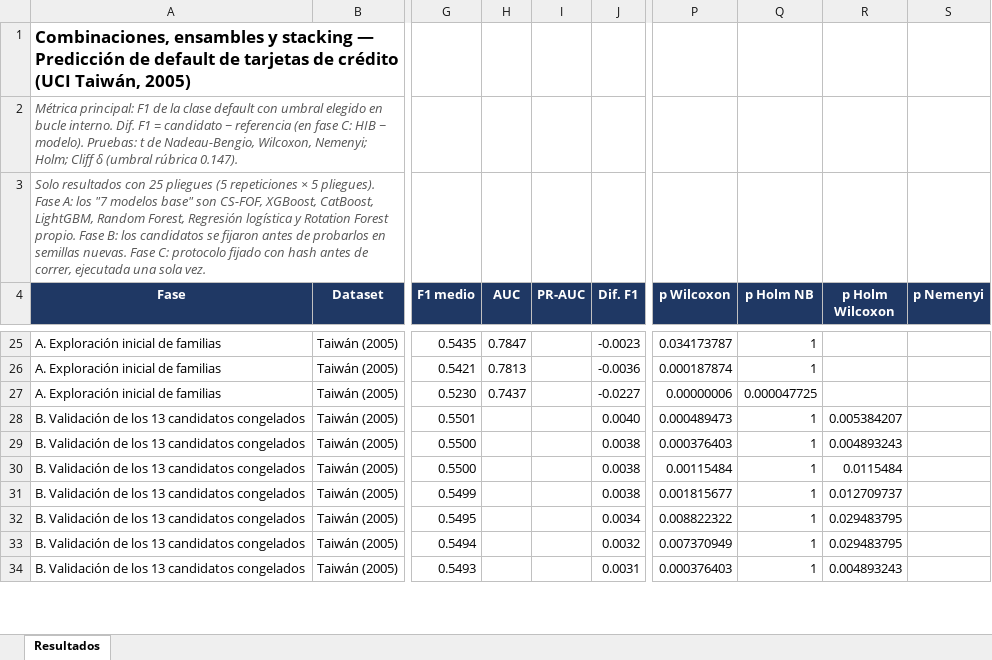
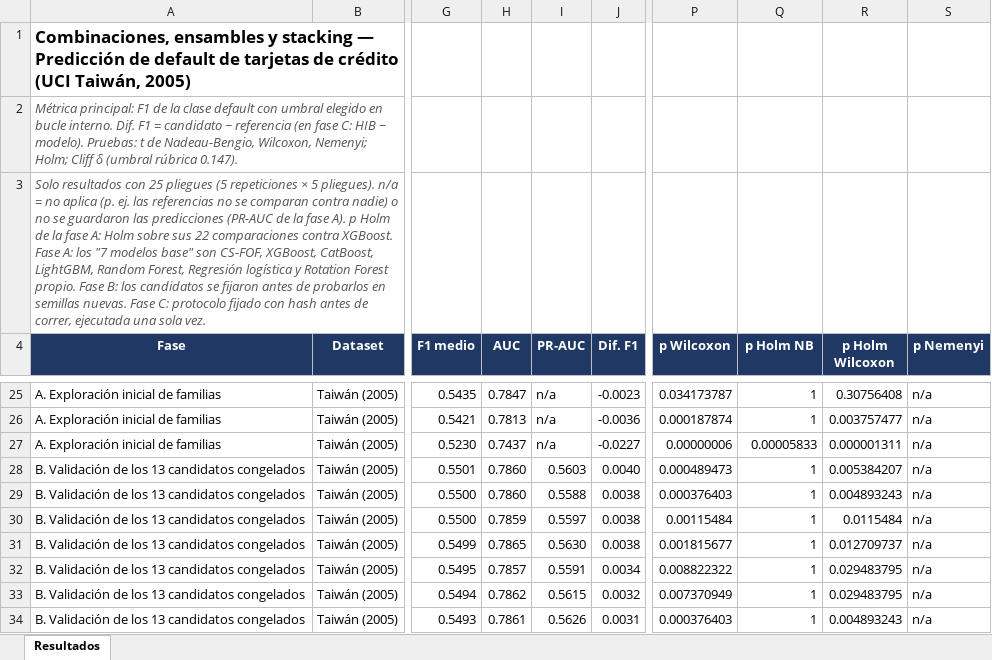
Before and after one commit to valeriaflorezs/Credit_Card_Project, an Excel workbook: entregables_profesor/Tabla_combinaciones_para_profesor.xlsx, sheet Resultados, drawn as a sheet; only a part is shown, gaps mark what is left out; values as stored, in another font and other column widths than the file's, no borders; conditional formats not drawn; the diff covers the shown part only; the diff names each change by its address in the sheet, - before the commit and + after, or states it on an @@ line.

```diff
--- a/entregables_profesor/Tabla_combinaciones_para_profesor.xlsx (sheet Resultados)
+++ b/entregables_profesor/Tabla_combinaciones_para_profesor.xlsx (sheet Resultados)
-A3 (Fase): …5 pliegues). Fase A:…
+A3 (Fase): …5 pliegues). n/a = no aplica (p. ej. las referencias no se comparan contra nadie) o no se guardaron las predicciones (PR-AUC de la fase A). p Holm de la fase A: Holm sobre sus 22 comparaciones contra XGBoost. Fase A:…
-I25:I27 (PR-AUC): (empty)
+I25:I27 (PR-AUC): n/a
-R25 (p Holm Wilcoxon): (empty)
+R25 (p Holm Wilcoxon): 0.30756408
-S25:S34 (p Nemenyi): (empty)
+S25:S34 (p Nemenyi): n/a
-R26 (p Holm Wilcoxon): (empty)
+R26 (p Holm Wilcoxon): 0.003757477
-Q27 (p Holm NB): 0.000047725
+Q27 (p Holm NB): 0.00005833
-R27 (p Holm Wilcoxon): (empty)
+R27 (p Holm Wilcoxon): 0.000001311
-H28:H29 (AUC): (empty)
+H28:H29 (AUC): 0.7860
-I28 (PR-AUC): (empty)
+I28 (PR-AUC): 0.5603
-I29 (PR-AUC): (empty)
+I29 (PR-AUC): 0.5588
-H30 (AUC): (empty)
+H30 (AUC): 0.7859
-I30 (PR-AUC): (empty)
+I30 (PR-AUC): 0.5597
-H31 (AUC): (empty)
+H31 (AUC): 0.7865
-I31 (PR-AUC): (empty)
+I31 (PR-AUC): 0.5630
-H32 (AUC): (empty)
+H32 (AUC): 0.7857
-I32 (PR-AUC): (empty)
+I32 (PR-AUC): 0.5591
-H33 (AUC): (empty)
+H33 (AUC): 0.7862
-I33 (PR-AUC): (empty)
+I33 (PR-AUC): 0.5615
-H34 (AUC): (empty)
+H34 (AUC): 0.7861
-I34 (PR-AUC): (empty)
+I34 (PR-AUC): 0.5626
```
Also changed, not shown: 17 removed rows and 142 edited cells elsewhere in this sheet.
